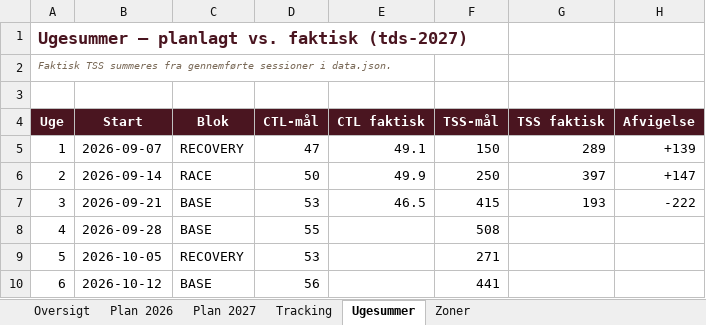
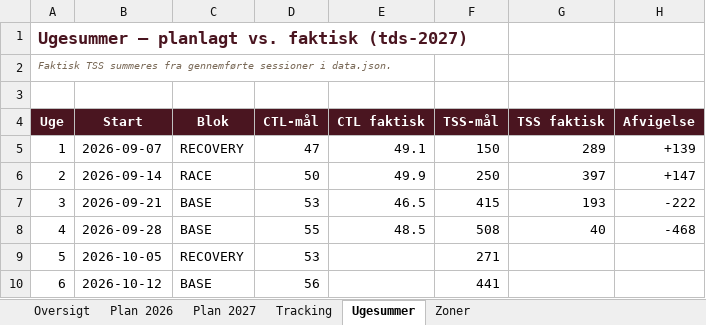
Before and after one commit to hammerbamsen/fast-as-50, an Excel workbook: data/Fast_as_Fifty_Masterplan_2026.xlsx, sheet Ugesummer, drawn as a sheet; only a part is shown; values as stored, in another font and other column widths than the file's, no borders; the diff names each change by its address in the sheet, - before the commit and + after, or states it on an @@ line.

```diff
--- a/data/Fast_as_Fifty_Masterplan_2026.xlsx (sheet Ugesummer)
+++ b/data/Fast_as_Fifty_Masterplan_2026.xlsx (sheet Ugesummer)
-E8 (CTL faktisk): (empty)
+E8 (CTL faktisk): 48.5
-G8 (TSS faktisk): (empty)
+G8 (TSS faktisk): 40
-H8 (Afvigelse): (empty)
+H8 (Afvigelse): -468
```
Also changed, not shown: sheet Tracking, sheet Oversigt, 1 other file.
